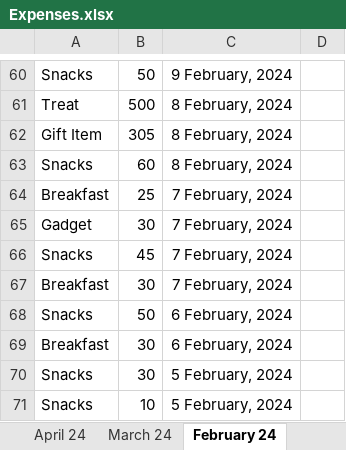
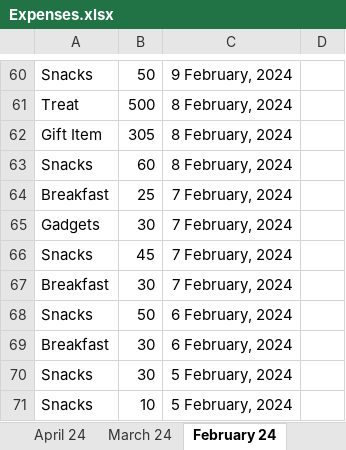
Before and after one commit to foy4748/learn_data_science, an Excel workbook: ExpenseAnalysis/data/Expenses.xlsx, sheet February 24, drawn as a sheet; only a part is shown, gaps mark what is left out; values as stored, in another font and other column widths than the file's, no borders; charts and pictures not drawn; the diff names each change by its address in the sheet, - before the commit and + after, or states it on an @@ line.

```diff
--- a/ExpenseAnalysis/data/Expenses.xlsx (sheet February 24)
+++ b/ExpenseAnalysis/data/Expenses.xlsx (sheet February 24)
-A65: Gadget
+A65: Gadgets
```
Also changed, not shown: sheet August 23, sheet July 23, 2 other files.
